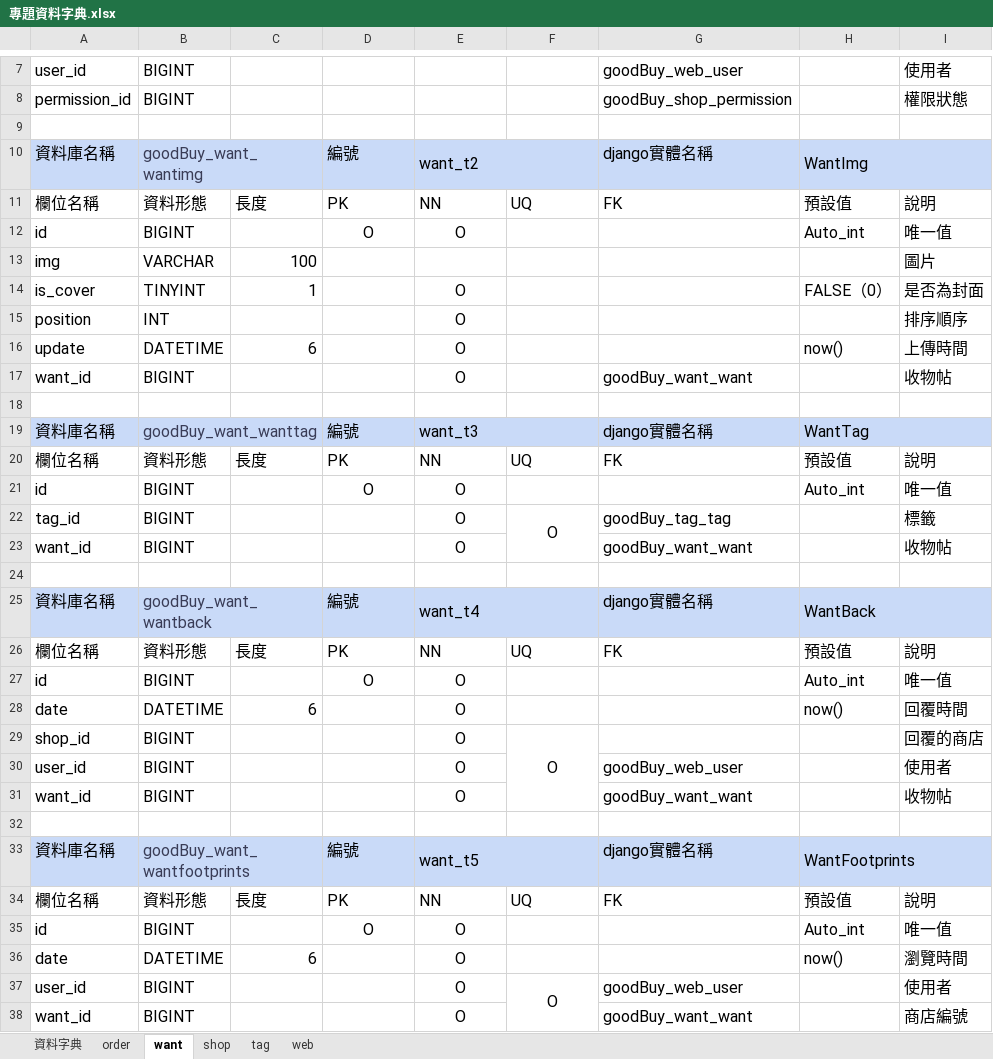
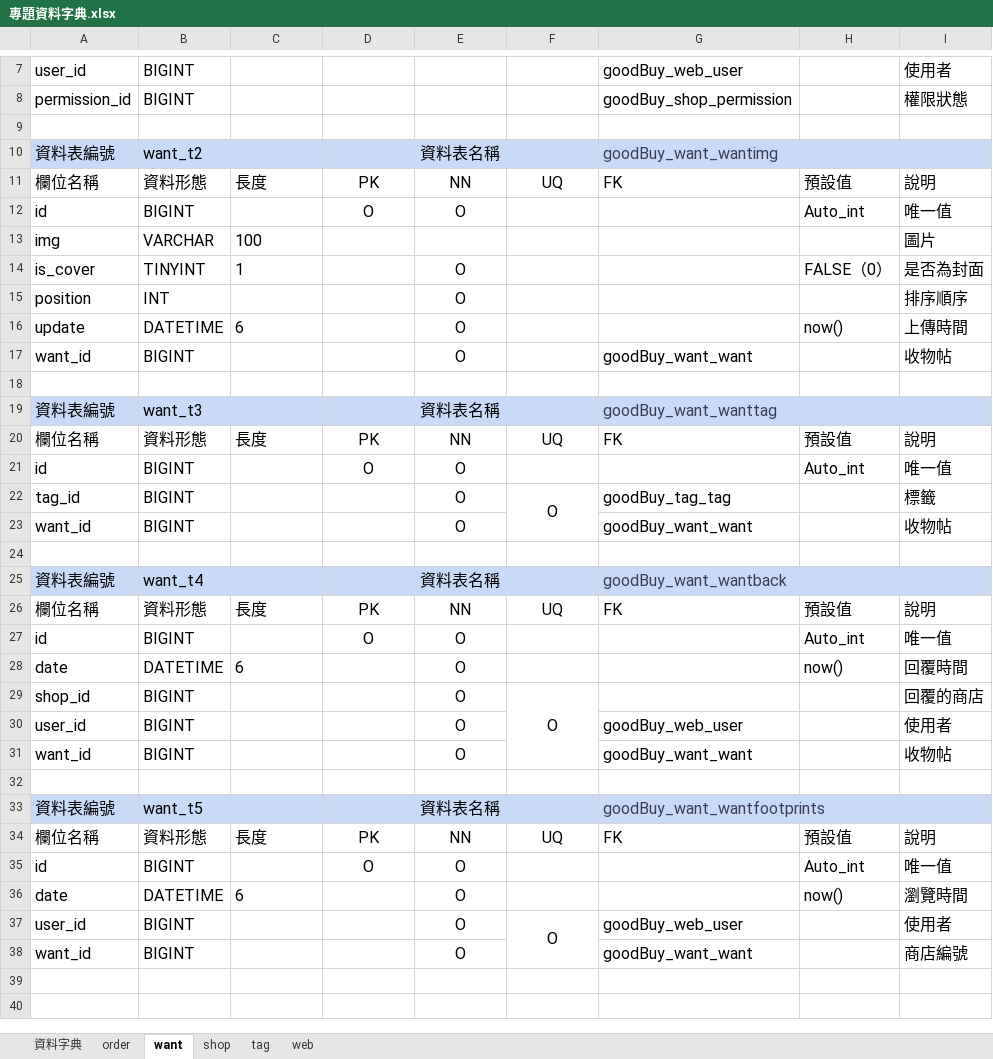
Before and after one commit to ntubimd-goodbye-114509/goodbye, an Excel workbook: 文件/專題資料字典.xlsx, sheet want, drawn as a sheet; only a part is shown, gaps mark what is left out; values as stored, in another font and other column widths than the file's, no borders; charts and pictures not drawn; removed rows and columns are numbered as before the commit, all else as after; the diff covers the shown part only; the diff names each change by its address in the sheet, - before the commit and + after, or states it on an @@ line.

```diff
--- a/文件/專題資料字典.xlsx (sheet want)
+++ b/文件/專題資料字典.xlsx (sheet want)
-row 10: 資料庫名稱 | goodBuy_want_wantimg |  | 編號 | want_t2 |  | django實體名稱 | WantImg
+row 10: 資料表編號 | want_t2 |  | 資料表名稱 |  |  | goodBuy_want_wantimg
-D11:F11 alignment: left
+D11:F11 alignment: center
-C13:C14 alignment: right
+C13:C14 alignment: left
-C16 alignment: right
+C16 alignment: left
-row 19: 資料庫名稱 | goodBuy_want_wanttag |  | 編號 | want_t3 |  | django實體名稱 | WantTag
+row 19: 資料表編號 | want_t3 |  | 資料表名稱 |  |  | goodBuy_want_wanttag
-D20:F20 alignment: left
+D20:F20 alignment: center
-row 25: 資料庫名稱 | goodBuy_want_wantback |  | 編號 | want_t4 |  | django實體名稱 | WantBack
+row 25: 資料表編號 | want_t4 |  | 資料表名稱 |  |  | goodBuy_want_wantback
-D26:F26 alignment: left
+D26:F26 alignment: center
-C28 alignment: right
+C28 alignment: left
-row 33: 資料庫名稱 | goodBuy_want_wantfootprints |  | 編號 | want_t5 |  | django實體名稱 | WantFootprints
+row 33: 資料表編號 | want_t5 |  | 資料表名稱 |  |  | goodBuy_want_wantfootprints
-D34:F34 alignment: left
+D34:F34 alignment: center
-C36 alignment: right
+C36 alignment: left
```
Also changed, not shown: 1 added row, 1 removed row and cell formats elsewhere in this sheet, sheet shop, sheet order, sheet web, sheet tag, sheet 資料字典, charts or pictures.
